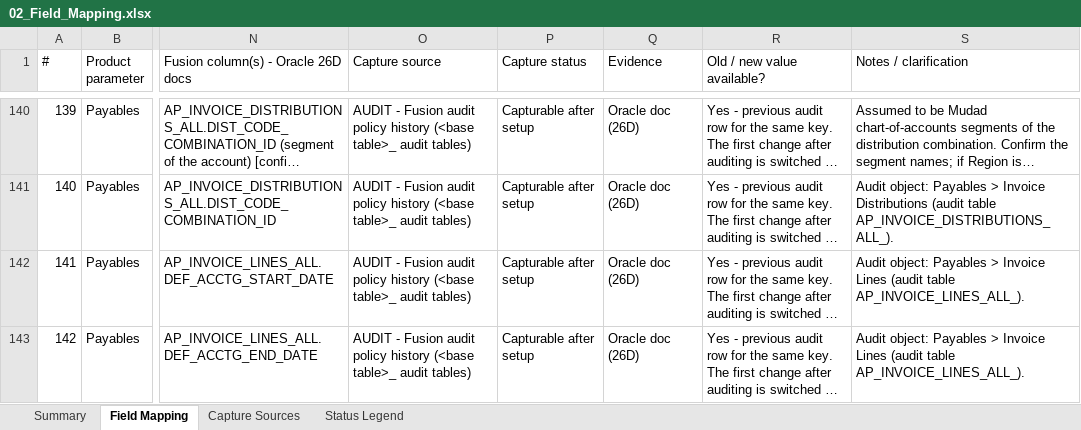
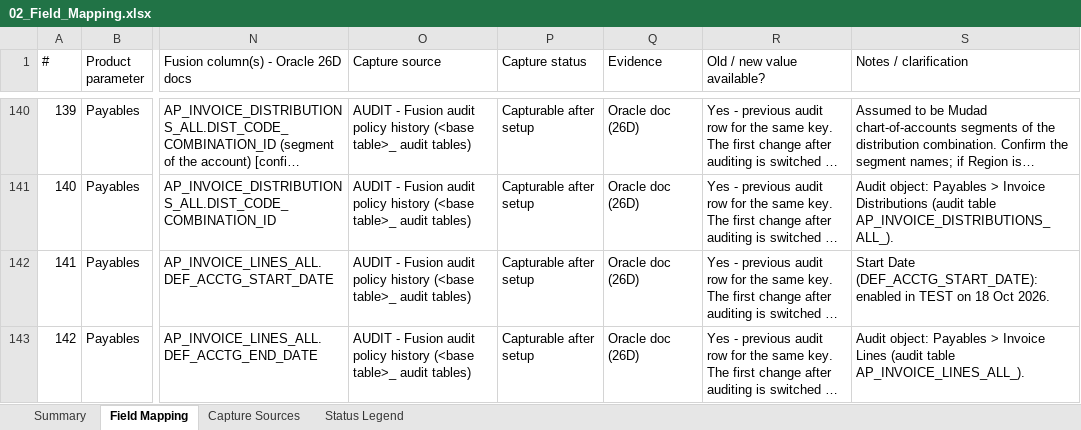
Before and after one commit to DanaBaradie/P2P-DASH, an Excel workbook: Oracle Fusion Audit Trail Report for Mudad/02_Field_Mapping.xlsx, sheet Field Mapping, drawn as a sheet; only a part is shown, gaps mark what is left out; long unchanged cells end in …; values as stored, in another font and other column widths than the file's, no cell formats; the diff covers the shown part only; the diff names each change by its address in the sheet, - before the commit and + after, or states it on an @@ line.

```diff
--- a/Oracle Fusion Audit Trail Report for Mudad/02_Field_Mapping.xlsx (sheet Field Mapping)
+++ b/Oracle Fusion Audit Trail Report for Mudad/02_Field_Mapping.xlsx (sheet Field Mapping)
-S142 (Notes / clarification): Audit object: Payables > Invoice Lines (audit table AP_INVOICE_LINES_ALL_).
+S142 (Notes / clarification): Start Date (DEF_ACCTG_START_DATE): enabled in TEST on 18 Oct 2026.
```
Also changed, not shown: 59 edited cells elsewhere in this sheet, sheet Summary, sheet Capture Sources, cell formats, 7 other files.
